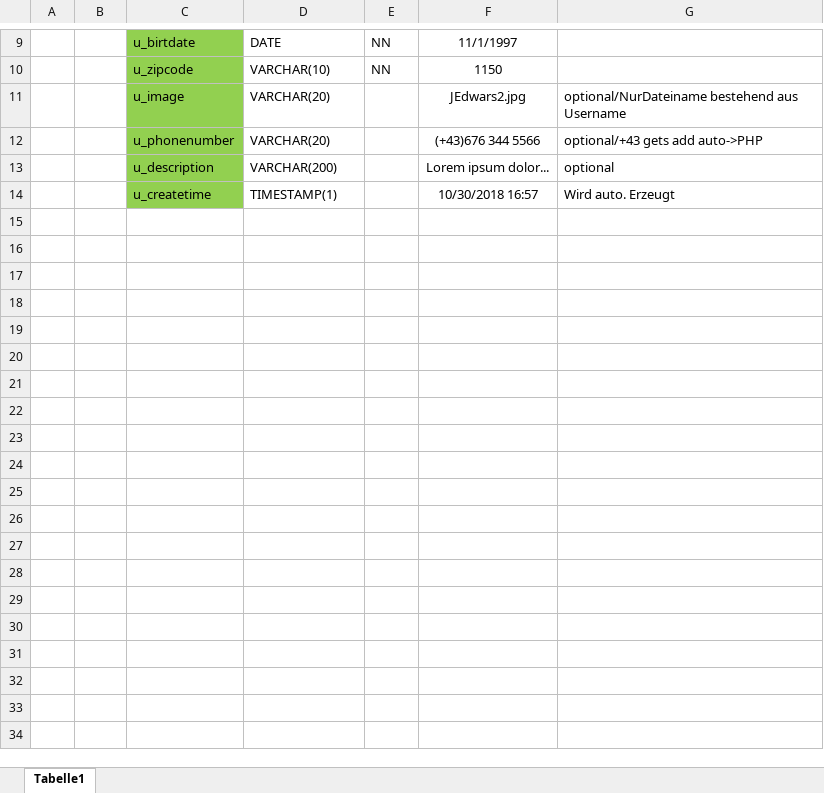
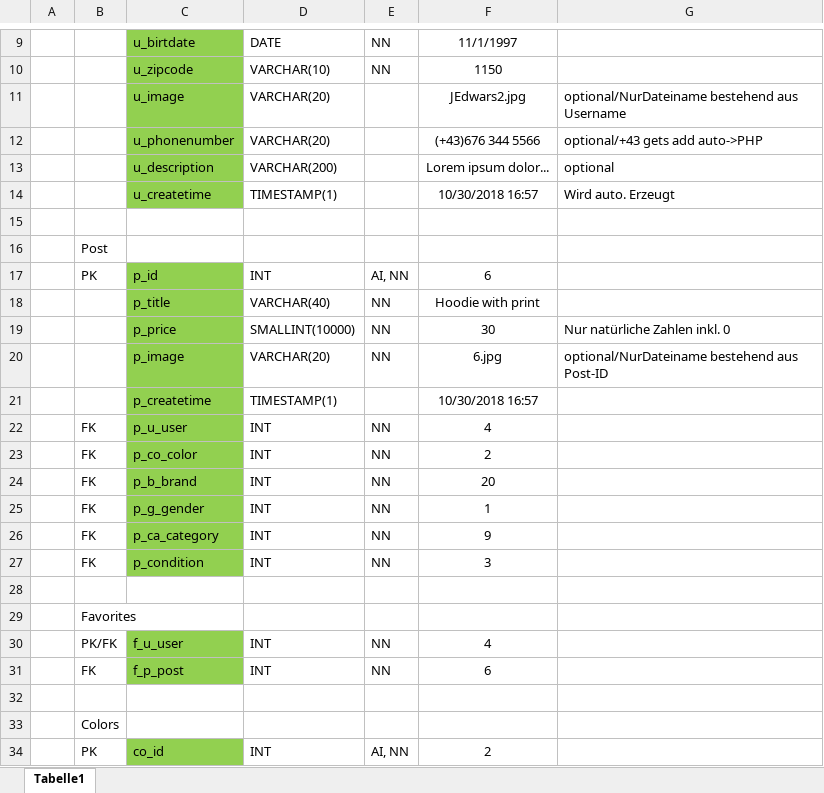
Before and after one commit to Flodeplay/Thrifter, an Excel workbook: DB/Drafts/ConceptDB-Description.xlsx, sheet Tabelle1, drawn as a sheet; only a part is shown, gaps mark what is left out; values as stored, in another font and other column widths than the file's, no borders; the diff covers the shown part only; the diff names each change by its address in the sheet, - before the commit and + after, or states it on an @@ line.

```diff
--- a/DB/Drafts/ConceptDB-Description.xlsx (sheet Tabelle1)
+++ b/DB/Drafts/ConceptDB-Description.xlsx (sheet Tabelle1)
+row 15: (empty)
+row 16:  | Post
+row 17:  | PK | p_id | INT | AI, NN | 6
+row 18:  |  | p_title | VARCHAR(40) | NN | Hoodie with print
+row 19:  |  | p_price | SMALLINT(10000) | NN | 30 | Nur natürliche Zahlen inkl. 0
+row 20:  |  | p_image | VARCHAR(20) | NN | 6.jpg | optional/NurDateiname bestehend aus Post-ID
+row 21:  |  | p_createtime | TIMESTAMP(1) |  | 10/30/2018 16:57
+row 22:  | FK | p_u_user | INT | NN | 4
+row 23:  | FK | p_co_color | INT | NN | 2
+row 24:  | FK | p_b_brand | INT | NN | 20
+row 25:  | FK | p_g_gender | INT | NN | 1
+row 26:  | FK | p_ca_category | INT | NN | 9
+row 27:  | FK | p_condition | INT | NN | 3
+row 28: (empty)
+row 29:  | Favorites
+row 30:  | PK/FK | f_u_user | INT | NN | 4
+row 31:  | FK | f_p_post | INT | NN | 6
+row 32: (empty)
+row 33:  | Colors
+row 34:  | PK | co_id | INT | AI, NN | 2
```
Also changed, not shown: 23 added rows elsewhere in this sheet.
